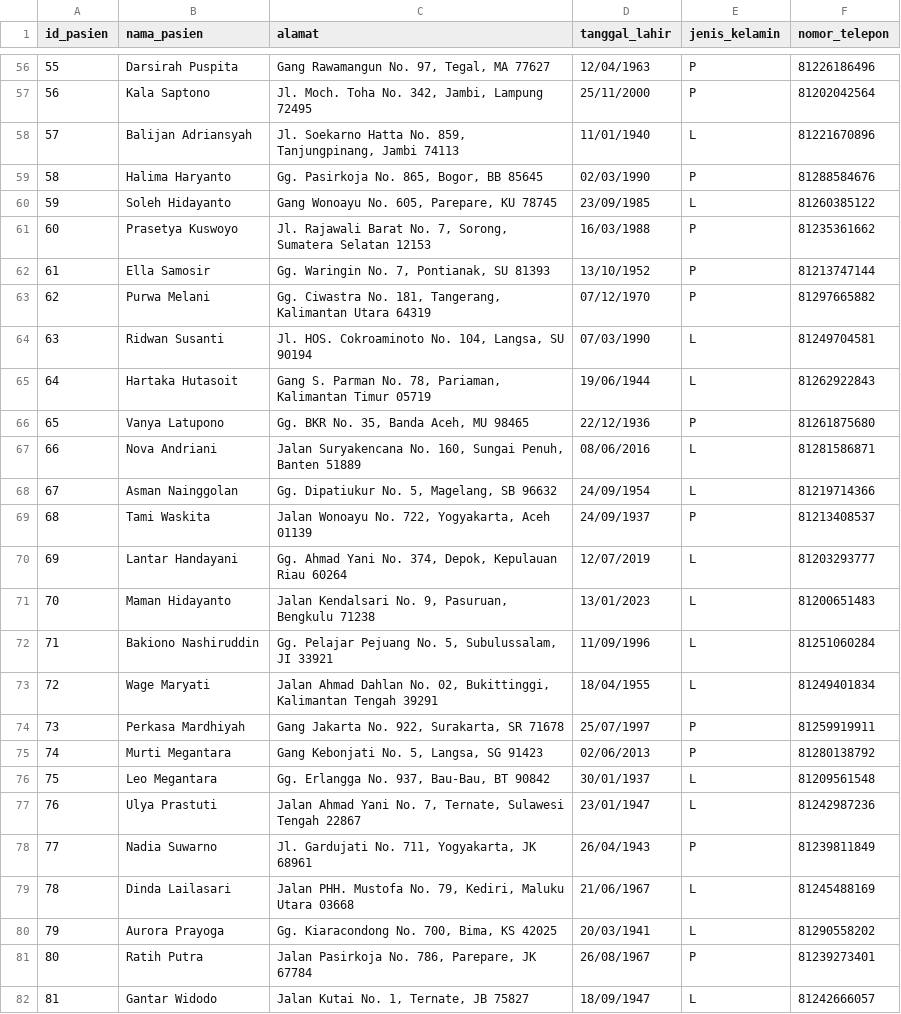
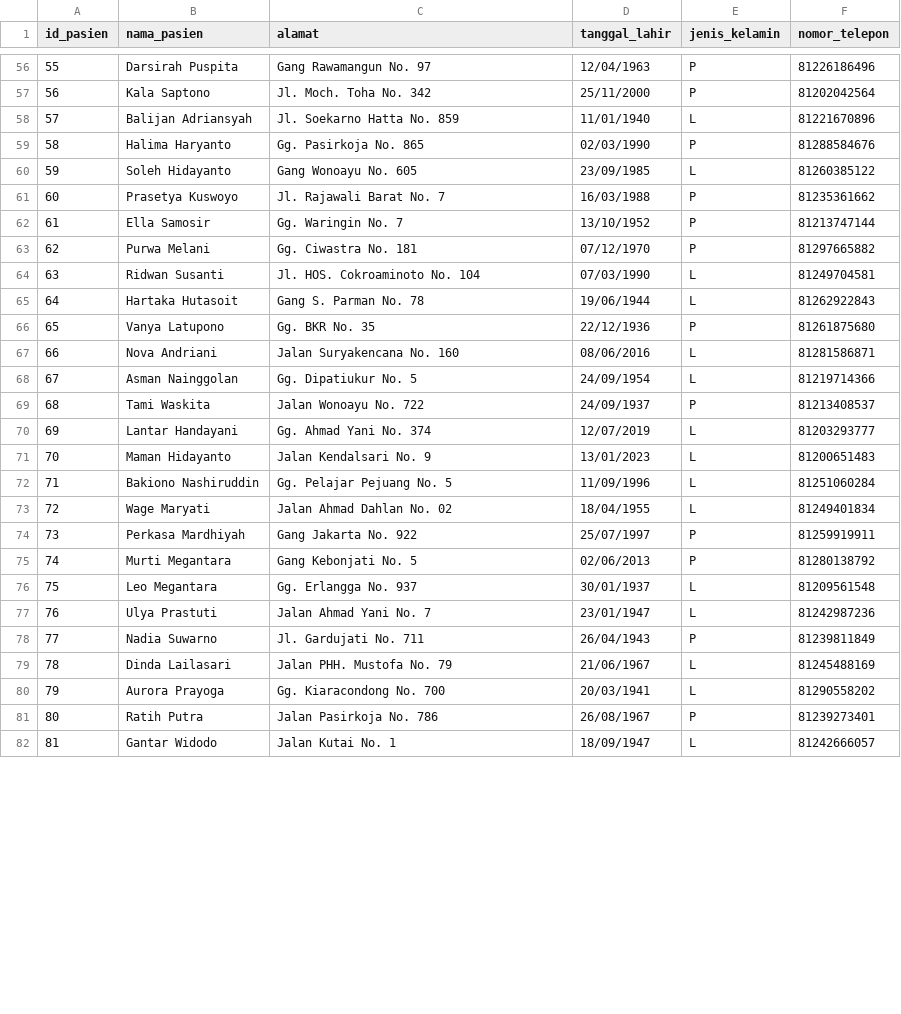
Before and after one commit to sains-data/Perancangan-Data-Warehouse-Pada-Industri-Kesehatan, a CSV file: dataset/pasien.csv, drawn as a sheet; only a part is shown, gaps mark what is left out; the diff covers the shown part only.

```diff
--- a/dataset/pasien.csv
+++ b/dataset/pasien.csv
@@ -56,27 +56,27 @@ id_pasien;nama_pasien;alamat;tanggal_lahir;jenis_kelamin;nomor_telepon
-55;Darsirah Puspita;Gang Rawamangun No. 97, Tegal, MA 77627;12/04/1963;P;81226186496
-56;Kala Saptono;Jl. Moch. Toha No. 342, Jambi, Lampung 72495;25/11/2000;P;81202042564
-57;Balijan Adriansyah;Jl. Soekarno Hatta No. 859, Tanjungpinang, Jambi 74113;11/01/1940;L;81221670896
-58;Halima Haryanto;Gg. Pasirkoja No. 865, Bogor, BB 85645;02/03/1990;P;81288584676
-59;Soleh Hidayanto;Gang Wonoayu No. 605, Parepare, KU 78745;23/09/1985;L;81260385122
-60;Prasetya Kuswoyo;Jl. Rajawali Barat No. 7, Sorong, Sumatera Selatan 12153;16/03/1988;P;81235361662
-61;Ella Samosir;Gg. Waringin No. 7, Pontianak, SU 81393;13/10/1952;P;81213747144
-62;Purwa Melani;Gg. Ciwastra No. 181, Tangerang, Kalimantan Utara 64319;07/12/1970;P;81297665882
-63;Ridwan Susanti;Jl. HOS. Cokroaminoto No. 104, Langsa, SU 90194;07/03/1990;L;81249704581
-64;Hartaka Hutasoit;Gang S. Parman No. 78, Pariaman, Kalimantan Timur 05719;19/06/1944;L;81262922843
-65;Vanya Latupono;Gg. BKR No. 35, Banda Aceh, MU 98465;22/12/1936;P;81261875680
-66;Nova Andriani;Jalan Suryakencana No. 160, Sungai Penuh, Banten 51889;08/06/2016;L;81281586871
-67;Asman Nainggolan;Gg. Dipatiukur No. 5, Magelang, SB 96632;24/09/1954;L;81219714366
-68;Tami Waskita;Jalan Wonoayu No. 722, Yogyakarta, Aceh 01139;24/09/1937;P;81213408537
-69;Lantar Handayani;Gg. Ahmad Yani No. 374, Depok, Kepulauan Riau 60264;12/07/2019;L;81203293777
-70;Maman Hidayanto;Jalan Kendalsari No. 9, Pasuruan, Bengkulu 71238;13/01/2023;L;81200651483
-71;Bakiono Nashiruddin;Gg. Pelajar Pejuang No. 5, Subulussalam, JI 33921;11/09/1996;L;81251060284
-72;Wage Maryati;Jalan Ahmad Dahlan No. 02, Bukittinggi, Kalimantan Tengah 39291;18/04/1955;L;81249401834
-73;Perkasa Mardhiyah;Gang Jakarta No. 922, Surakarta, SR 71678;25/07/1997;P;81259919911
-74;Murti Megantara;Gang Kebonjati No. 5, Langsa, SG 91423;02/06/2013;P;81280138792
-75;Leo Megantara;Gg. Erlangga No. 937, Bau-Bau, BT 90842;30/01/1937;L;81209561548
-76;Ulya Prastuti;Jalan Ahmad Yani No. 7, Ternate, Sulawesi Tengah 22867;23/01/1947;L;81242987236
-77;Nadia Suwarno;Jl. Gardujati No. 711, Yogyakarta, JK 68961;26/04/1943;P;81239811849
-78;Dinda Lailasari;Jalan PHH. Mustofa No. 79, Kediri, Maluku Utara 03668;21/06/1967;L;81245488169
-79;Aurora Prayoga;Gg. Kiaracondong No. 700, Bima, KS 42025;20/03/1941;L;81290558202
-80;Ratih Putra;Jalan Pasirkoja No. 786, Parepare, JK 67784;26/08/1967;P;81239273401
-81;Gantar Widodo;Jalan Kutai No. 1, Ternate, JB 75827;18/09/1947;L;81242666057
+55;Darsirah Puspita;Gang Rawamangun No. 97;12/04/1963;P;81226186496
+56;Kala Saptono;Jl. Moch. Toha No. 342;25/11/2000;P;81202042564
+57;Balijan Adriansyah;Jl. Soekarno Hatta No. 859;11/01/1940;L;81221670896
+58;Halima Haryanto;Gg. Pasirkoja No. 865;02/03/1990;P;81288584676
+59;Soleh Hidayanto;Gang Wonoayu No. 605;23/09/1985;L;81260385122
+60;Prasetya Kuswoyo;Jl. Rajawali Barat No. 7;16/03/1988;P;81235361662
+61;Ella Samosir;Gg. Waringin No. 7;13/10/1952;P;81213747144
+62;Purwa Melani;Gg. Ciwastra No. 181;07/12/1970;P;81297665882
+63;Ridwan Susanti;Jl. HOS. Cokroaminoto No. 104;07/03/1990;L;81249704581
+64;Hartaka Hutasoit;Gang S. Parman No. 78;19/06/1944;L;81262922843
+65;Vanya Latupono;Gg. BKR No. 35;22/12/1936;P;81261875680
+66;Nova Andriani;Jalan Suryakencana No. 160;08/06/2016;L;81281586871
+67;Asman Nainggolan;Gg. Dipatiukur No. 5;24/09/1954;L;81219714366
+68;Tami Waskita;Jalan Wonoayu No. 722;24/09/1937;P;81213408537
+69;Lantar Handayani;Gg. Ahmad Yani No. 374;12/07/2019;L;81203293777
+70;Maman Hidayanto;Jalan Kendalsari No. 9;13/01/2023;L;81200651483
+71;Bakiono Nashiruddin;Gg. Pelajar Pejuang No. 5;11/09/1996;L;81251060284
+72;Wage Maryati;Jalan Ahmad Dahlan No. 02;18/04/1955;L;81249401834
+73;Perkasa Mardhiyah;Gang Jakarta No. 922;25/07/1997;P;81259919911
+74;Murti Megantara;Gang Kebonjati No. 5;02/06/2013;P;81280138792
+75;Leo Megantara;Gg. Erlangga No. 937;30/01/1937;L;81209561548
+76;Ulya Prastuti;Jalan Ahmad Yani No. 7;23/01/1947;L;81242987236
+77;Nadia Suwarno;Jl. Gardujati No. 711;26/04/1943;P;81239811849
+78;Dinda Lailasari;Jalan PHH. Mustofa No. 79;21/06/1967;L;81245488169
+79;Aurora Prayoga;Gg. Kiaracondong No. 700;20/03/1941;L;81290558202
+80;Ratih Putra;Jalan Pasirkoja No. 786;26/08/1967;P;81239273401
+81;Gantar Widodo;Jalan Kutai No. 1;18/09/1947;L;81242666057
```
Also changed, not shown: 173 edited cells elsewhere in this file.
